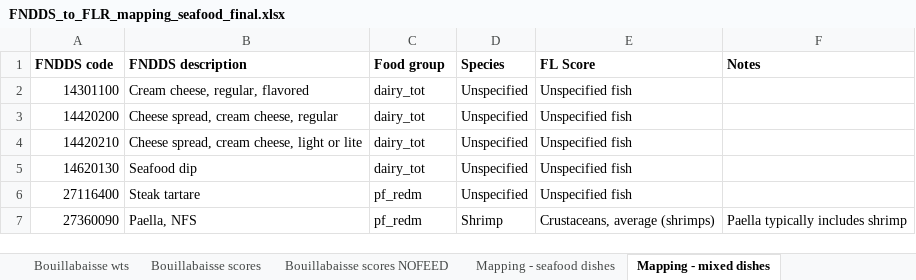
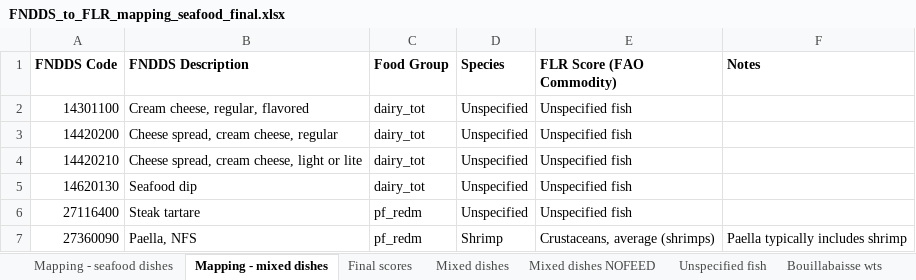
Before and after one commit to brookembell/forced-labor, an Excel workbook: data/mappings/FNDDS_to_FLR_mapping_seafood_final.xlsx, sheet Mapping - mixed dishes, drawn as a sheet; only a part is shown; values as stored, in another font and other column widths than the file's, no borders; the diff names each change by its address in the sheet, - before the commit and + after, or states it on an @@ line.

```diff
--- a/data/mappings/FNDDS_to_FLR_mapping_seafood_final.xlsx (sheet Mapping - mixed dishes)
+++ b/data/mappings/FNDDS_to_FLR_mapping_seafood_final.xlsx (sheet Mapping - mixed dishes)
@@ sheet tab order changed: Mapping - seafood dishes | Mapping - mixed dishes | Final scores | Mixed dishes | Mixed dishes NOFEED | Unspecified fish | Bouillabaisse wts @@
-A1: FNDDS code
+A1: FNDDS Code
-B1: FNDDS description
+B1: FNDDS Description
-C1: Food group
+C1: Food Group
-E1: FL Score
+E1: FLR Score (FAO Commodity)
```
Also changed, not shown: sheet Final scores, sheet Bouillabaisse wts, sheet Mapping - seafood dishes, data/mappings/FCID_to_FLR_mapping_land_final.xlsx, 41 other files.
